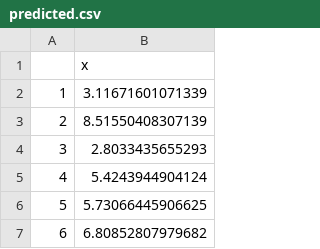
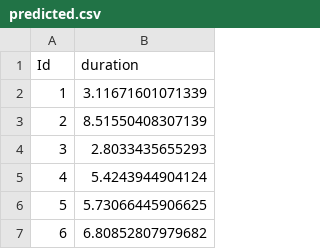
Before and after one commit to chrisliu0424/stat440-Covid-19, a CSV file: chris/predicted.csv, drawn as a sheet; only a part is shown; removed rows and columns are numbered as before the commit, all else as after; the diff names each change by its address in the sheet, - before the commit and + after, or states it on an @@ line.

```diff
--- a/chris/predicted.csv
+++ b/chris/predicted.csv
-row 1:  | x
+row 1: Id | duration
```
Also changed, not shown: 3 other files.
